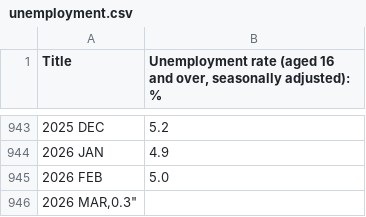
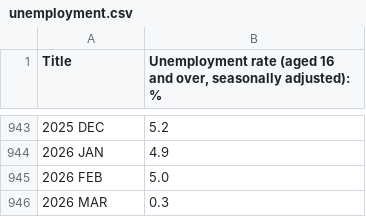
Before and after one commit to illiazhupanov/pandas, a CSV file: unemployment.csv, drawn as a sheet; only a part is shown, gaps mark what is left out.

Commit message:
Update unemployment.csv

```diff
--- a/unemployment.csv
+++ b/unemployment.csv
@@ -945,2 +945,2 @@
 "2026 FEB","5.0"
-"2026 MAR,"0.3"
+"2026 MAR","0.3"
```
